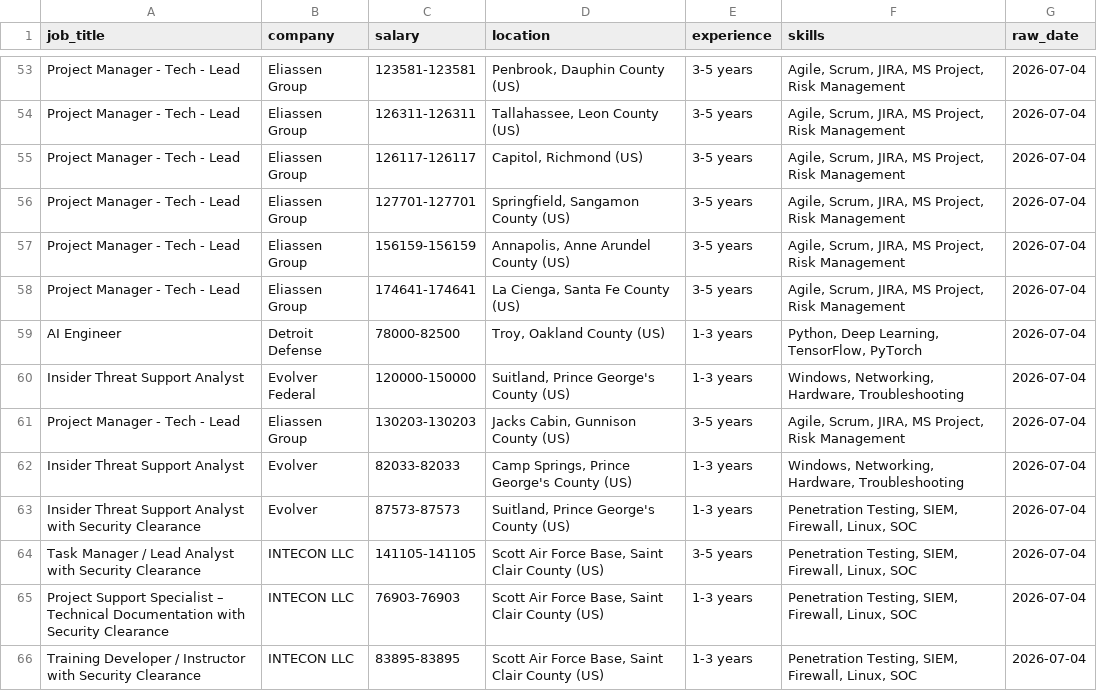
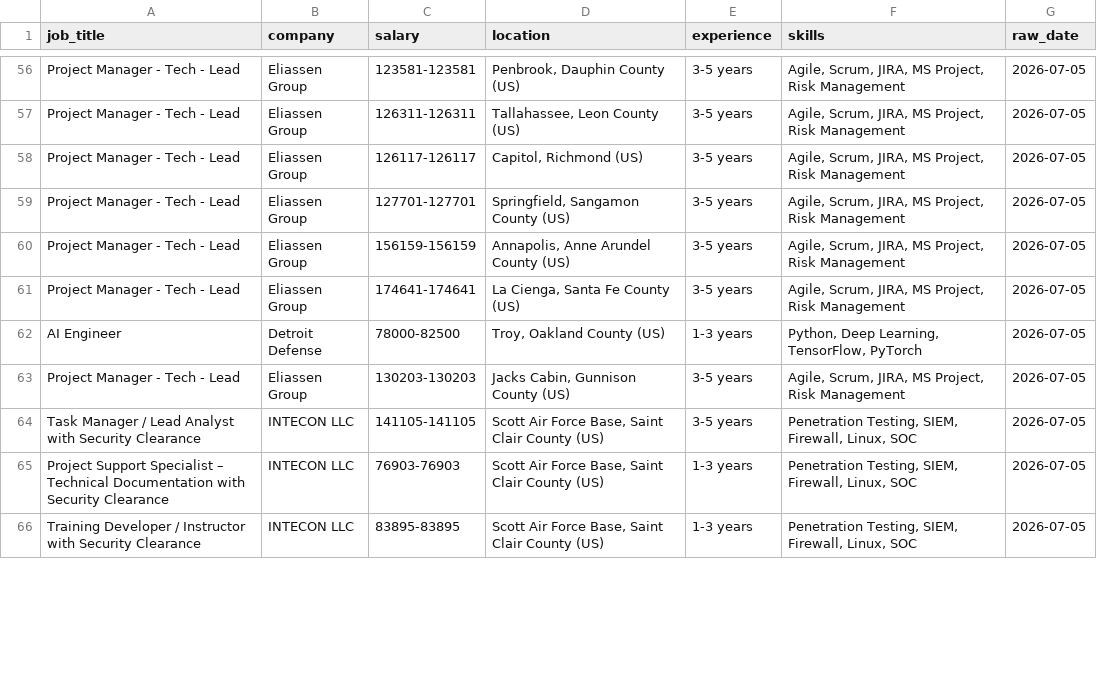
Before and after one commit to kots2915-crypto/IT-Career-Scraper, a CSV file: data/daily_job.csv, drawn as a sheet; only a part is shown, gaps mark what is left out; removed rows and columns are numbered as before the commit, all else as after; the diff covers the shown part only; the diff names each change by its address in the sheet, - before the commit and + after, or states it on an @@ line.

```diff
--- a/data/daily_job.csv
+++ b/data/daily_job.csv
-G56:G62 (raw_date): 2026-07-04
+G56:G62 (raw_date): 2026-07-05
-row 60: Insider Threat Support Analyst | Evolver Federal | 120000-150000 | Suitland, Prince George's County (US) | 1-3 years | Windows, Networking, Hardware, Troubleshooting | 2026-07-04
-G63 (raw_date): 2026-07-04
+G63 (raw_date): 2026-07-05
-row 62: Insider Threat Support Analyst | Evolver | 82033-82033 | Camp Springs, Prince George's County (US) | 1-3 years | Windows, Networking, Hardware, Troubleshooting | 2026-07-04
-row 63: Insider Threat Support Analyst with Security Clearance | Evolver | 87573-87573 | Suitland, Prince George's County (US) | 1-3 years | Penetration Testing, SIEM, Firewall, Linux, SOC | 2026-07-04
-G64:G66 (raw_date): 2026-07-04
+G64:G66 (raw_date): 2026-07-05
```
Also changed, not shown: 3 added rows and 103 edited cells elsewhere in this file, data/full_history.csv.
